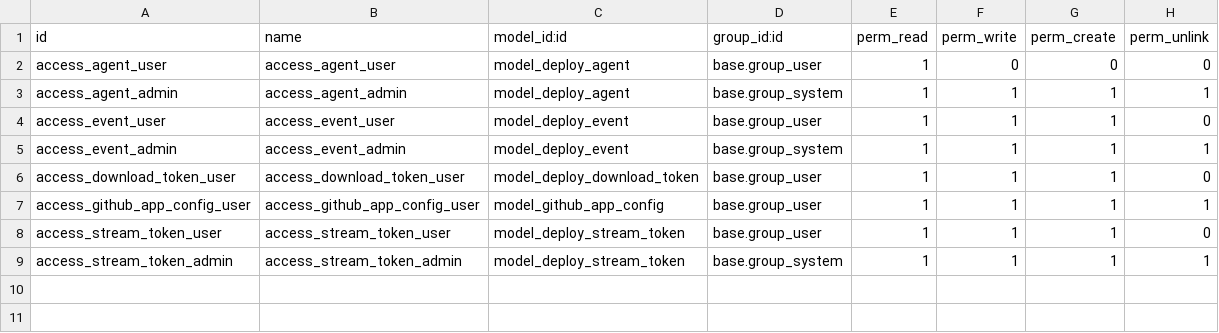
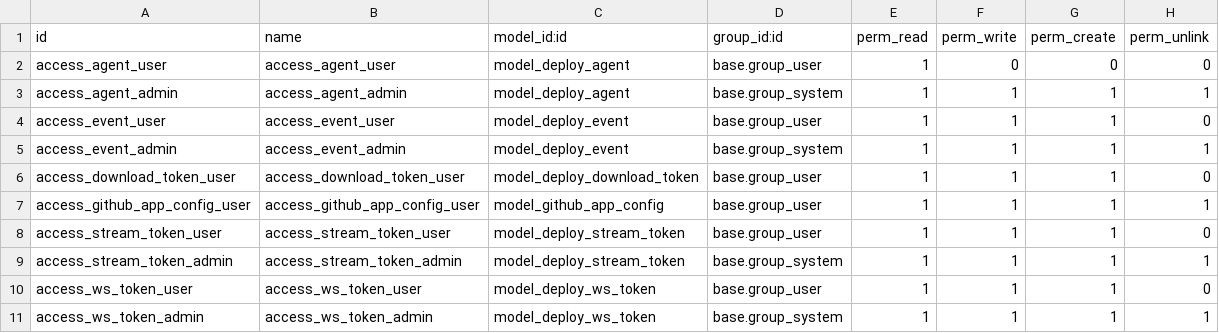
Before and after one commit to DanielPhillip-Solvti/odoo-deploy, a CSV file: addons/deploy/security/ir.model.access.csv, drawn as a sheet.

```diff
--- a/addons/deploy/security/ir.model.access.csv
+++ b/addons/deploy/security/ir.model.access.csv
@@ -9 +9,3 @@ access_stream_token_user,access_stream_token_user,model_deploy_stream_token,base
 access_stream_token_admin,access_stream_token_admin,model_deploy_stream_token,base.group_system,1,1,1,1
+access_ws_token_user,access_ws_token_user,model_deploy_ws_token,base.group_user,1,1,1,0
+access_ws_token_admin,access_ws_token_admin,model_deploy_ws_token,base.group_system,1,1,1,1
```
Also changed, not shown: 20 other files.
